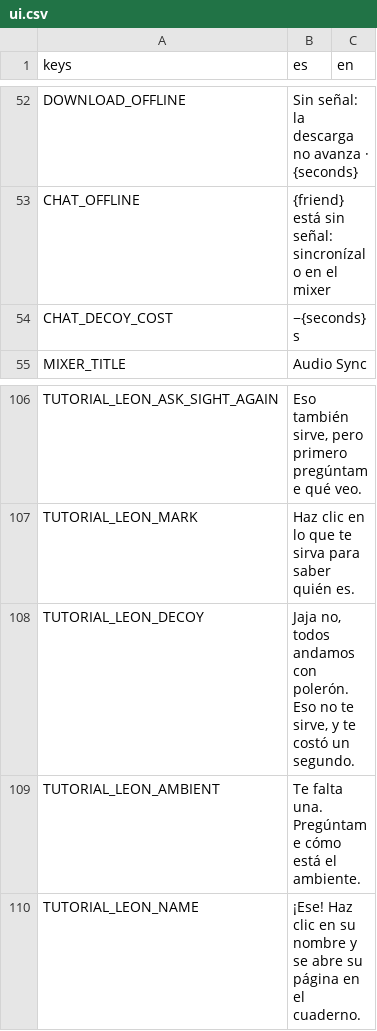
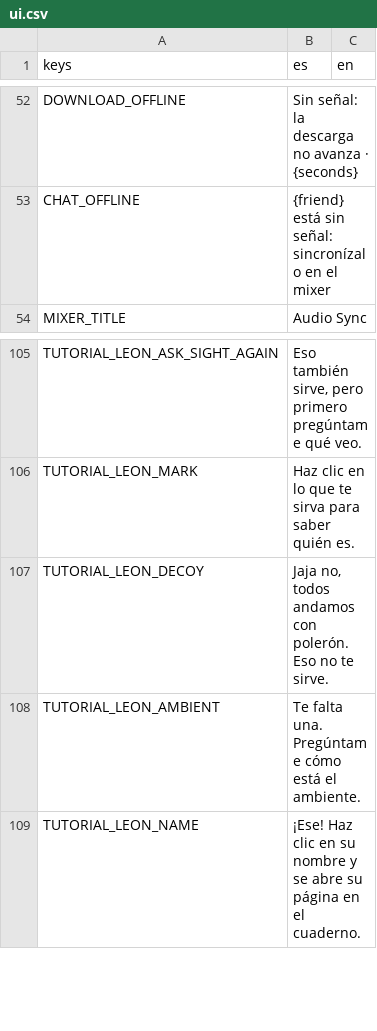
Before and after one commit to benjasaldias/SpookDial, a CSV file: data/text/ui.csv, drawn as a sheet; only a part is shown, gaps mark what is left out.

```diff
--- a/data/text/ui.csv
+++ b/data/text/ui.csv
@@ -53,3 +53,2 @@ DOWNLOAD_OFFLINE,Sin señal: la descarga no avanza · {seconds},
 CHAT_OFFLINE,{friend} está sin señal: sincronízalo en el mixer,
-CHAT_DECOY_COST,−{seconds} s,
 MIXER_TITLE,Audio Sync,
@@ -107,3 +106,3 @@ TUTORIAL_LEON_ASK_SIGHT_AGAIN,"Eso también sirve, pero primero pregúntame qué
 TUTORIAL_LEON_MARK,Haz clic en lo que te sirva para saber quién es.,
-TUTORIAL_LEON_DECOY,"Jaja no, todos andamos con polerón. Eso no te sirve, y te costó un segundo.",
+TUTORIAL_LEON_DECOY,"Jaja no, todos andamos con polerón. Eso no te sirve.",
 TUTORIAL_LEON_AMBIENT,Te falta una. Pregúntame cómo está el ambiente.,
```
Also changed, not shown: 10 other files.
